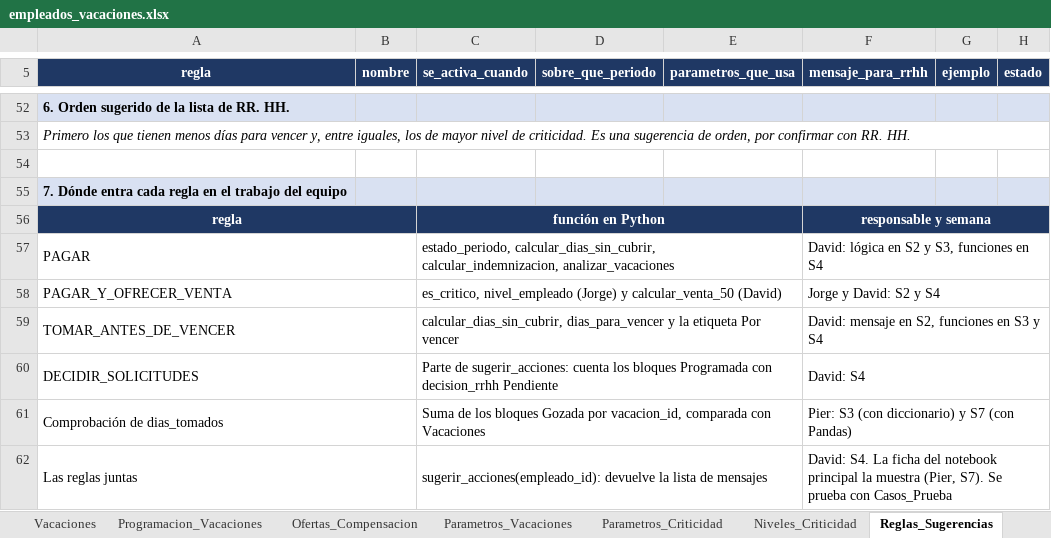
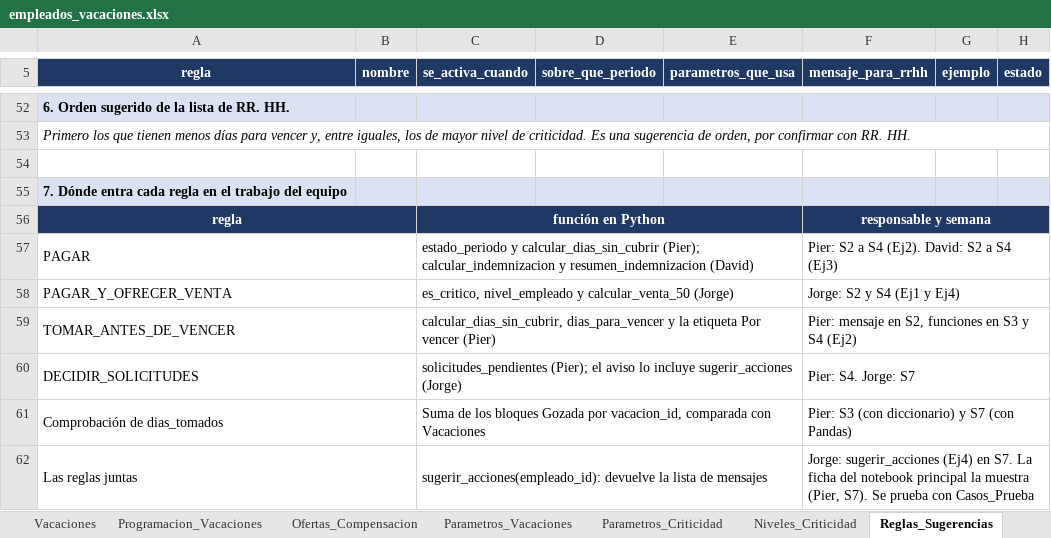
Before and after one commit to PIER-202621036/proyecto-gestion-vacaciones, an Excel workbook: data/empleados_vacaciones.xlsx, sheet Reglas_Sugerencias, drawn as a sheet; only a part is shown, gaps mark what is left out; values as stored, in another font and other column widths than the file's, no borders; the diff names each change by its address in the sheet, - before the commit and + after, or states it on an @@ line.

```diff
--- a/data/empleados_vacaciones.xlsx (sheet Reglas_Sugerencias)
+++ b/data/empleados_vacaciones.xlsx (sheet Reglas_Sugerencias)
-C57 (se_activa_cuando): estado_periodo, calcular_dias_sin_cubrir, calcular_indemnizacion, analizar_vacaciones
+C57 (se_activa_cuando): estado_periodo y calcular_dias_sin_cubrir (Pier); calcular_indemnizacion y resumen_indemnizacion (David)
-F57 (mensaje_para_rrhh): David: lógica en S2 y S3, funciones en S4
+F57 (mensaje_para_rrhh): Pier: S2 a S4 (Ej2). David: S2 a S4 (Ej3)
-C58 (se_activa_cuando): es_critico, nivel_empleado (Jorge) y calcular_venta_50 (David)
+C58 (se_activa_cuando): es_critico, nivel_empleado y calcular_venta_50 (Jorge)
-F58 (mensaje_para_rrhh): Jorge y David: S2 y S4
+F58 (mensaje_para_rrhh): Jorge: S2 y S4 (Ej1 y Ej4)
-C59 (se_activa_cuando): …Por vencer
+C59 (se_activa_cuando): …Por vencer (Pier)
-F59 (mensaje_para_rrhh): David: mensaje en S2, funciones en S3 y S4
+F59 (mensaje_para_rrhh): Pier: mensaje en S2, funciones en S3 y S4 (Ej2)
-C60 (se_activa_cuando): Parte de sugerir_acciones: cuenta los bloques Programada con decision_rrhh Pendiente
+C60 (se_activa_cuando): solicitudes_pendientes (Pier); el aviso lo incluye sugerir_acciones (Jorge)
-F60 (mensaje_para_rrhh): David: S4
+F60 (mensaje_para_rrhh): Pier: S4. Jorge: S7
-F62 (mensaje_para_rrhh): David: S4. La ficha…
+F62 (mensaje_para_rrhh): Jorge: sugerir_acciones (Ej4) en S7. La ficha…
```
Also changed, not shown: sheet Plan_S1_S7, sheet Arquitectura_Instructivo, sheet Ej1_Criticidad, sheet Ej2_Vencidas, sheet Ej3_Indemnizacion, sheet Ej4_Venta50, formulas that keep their value.
